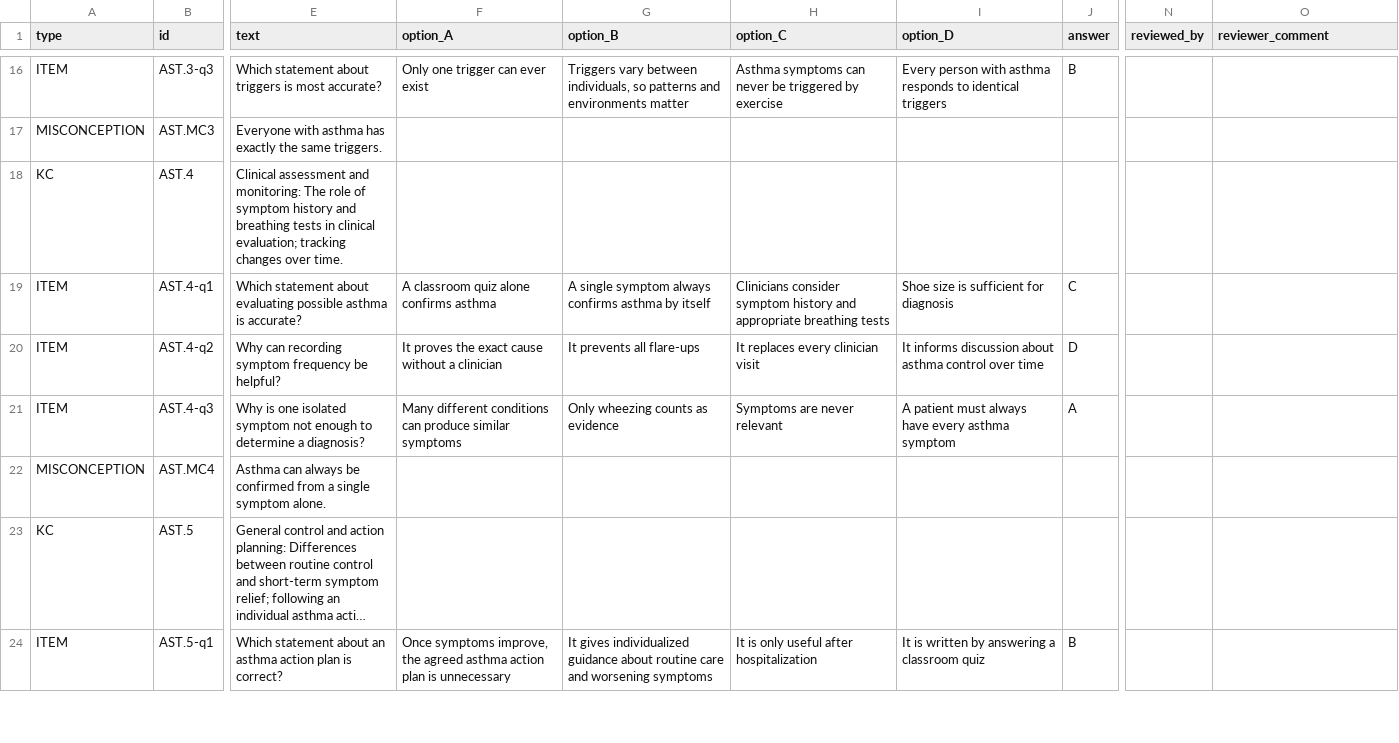
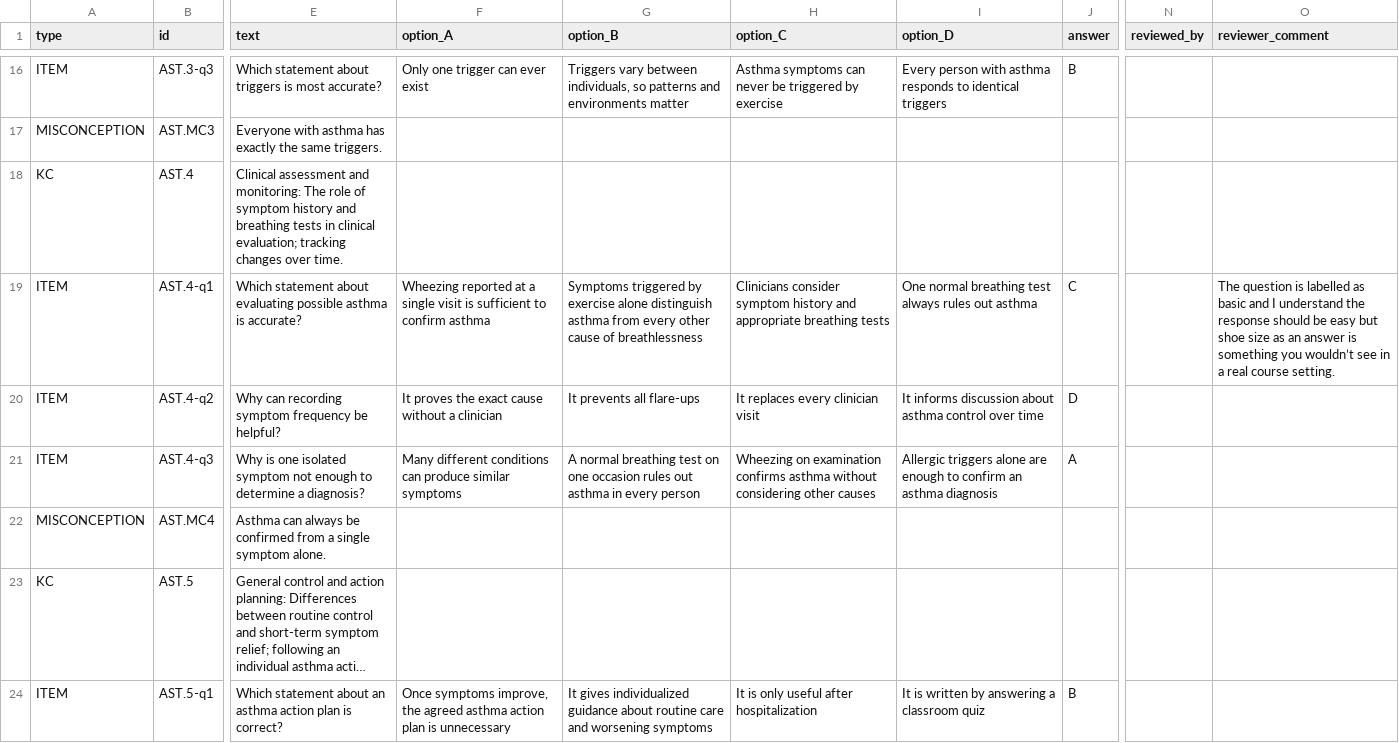
Before and after one commit to PXzy98/Hybrid-AI-Tutor, a CSV file: docs/review/asthma_review.csv, drawn as a sheet; only a part is shown, gaps mark what is left out; long unchanged cells end in …; the diff covers the shown part only; the diff names each change by its address in the sheet, - before the commit and + after, or states it on an @@ line.

```diff
--- a/docs/review/asthma_review.csv
+++ b/docs/review/asthma_review.csv
-F19 (option_A): A classroom quiz alone confirms asthma
+F19 (option_A): Wheezing reported at a single visit is sufficient to confirm asthma
-G19 (option_B): A single symptom always confirms asthma by itself
+G19 (option_B): Symptoms triggered by exercise alone distinguish asthma from every other cause of breathlessness
-I19 (option_D): Shoe size is sufficient for diagnosis
+I19 (option_D): One normal breathing test always rules out asthma
-O19 (reviewer_comment): (empty)
+O19 (reviewer_comment): The question is labelled as basic and I understand the response should be easy but shoe size as an answer is something you wouldn’t see in a real course setting.
-G21 (option_B): Only wheezing counts as evidence
+G21 (option_B): A normal breathing test on one occasion rules out asthma in every person
-H21 (option_C): Symptoms are never relevant
+H21 (option_C): Wheezing on examination confirms asthma without considering other causes
-I21 (option_D): A patient must always have every asthma symptom
+I21 (option_D): Allergic triggers alone are enough to confirm an asthma diagnosis
```
Also changed, not shown: 8 edited cells elsewhere in this file, docs/review/migraine_review.csv, docs/review/pneumonia_review.csv, 11 other files.
